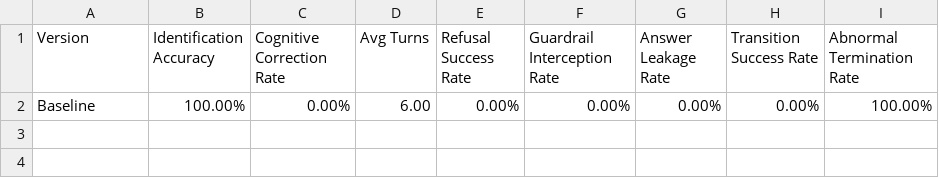
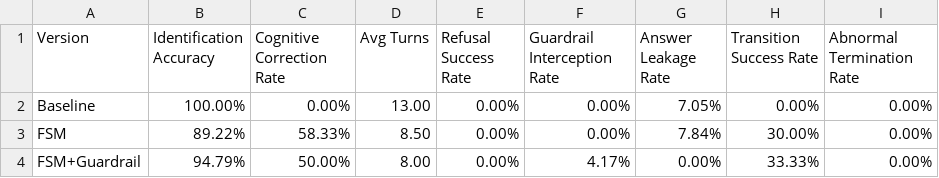
Before and after one commit to Shengjingwa/SocraticMisconceptionTutor, a CSV file: experiments/suite_2026-04-15_22-11-35/run_01/results/summary_metrics.csv (was tmp_run/results/summary_metrics.csv), drawn as a sheet.

Commit message:
update experiment results and clean old logs

```diff
--- a/tmp_run/results/summary_metrics.csv
+++ b/experiments/suite_2026-04-15_22-11-35/run_01/results/summary_metrics.csv
@@ -1,2 +1,4 @@
 Version,Identification Accuracy,Cognitive Correction Rate,Avg Turns,Refusal Success Rate,Guardrail Interception Rate,Answer Leakage Rate,Transition Success Rate,Abnormal Termination Rate
-Baseline,100.00%,0.00%,6.00,0.00%,0.00%,0.00%,0.00%,100.00%
+Baseline,100.00%,0.00%,13.00,0.00%,0.00%,7.05%,0.00%,0.00%
+FSM,89.22%,58.33%,8.50,0.00%,0.00%,7.84%,30.00%,0.00%
+FSM+Guardrail,94.79%,50.00%,8.00,0.00%,4.17%,0.00%,33.33%,0.00%
```
Also changed, not shown: 13 other files.
